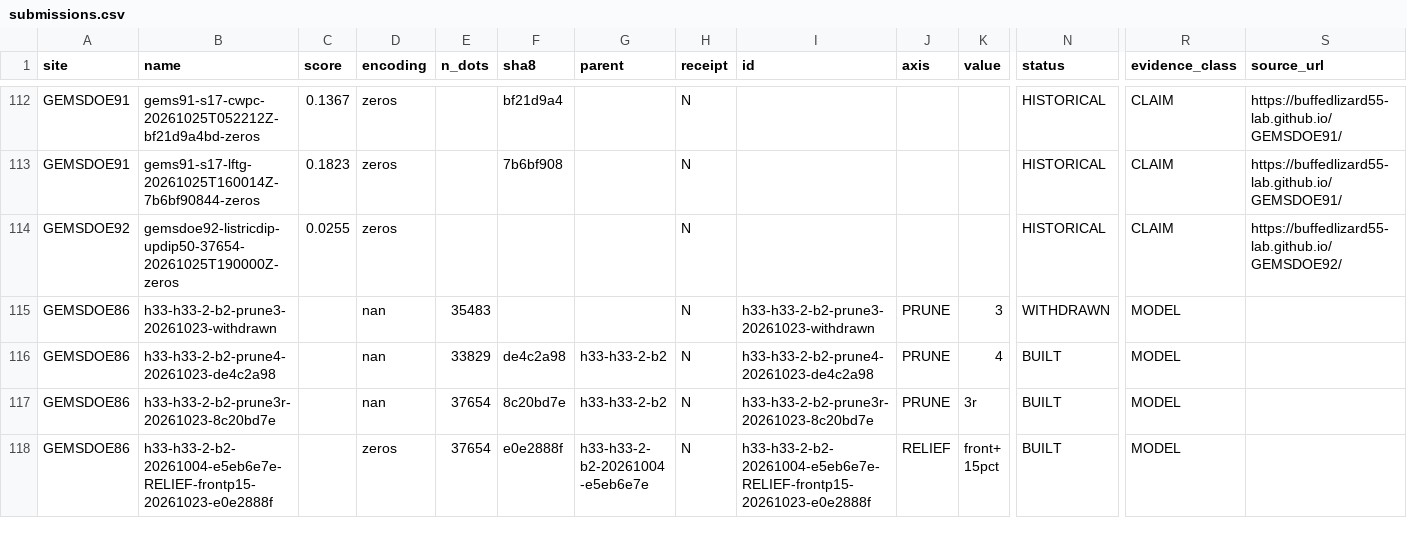
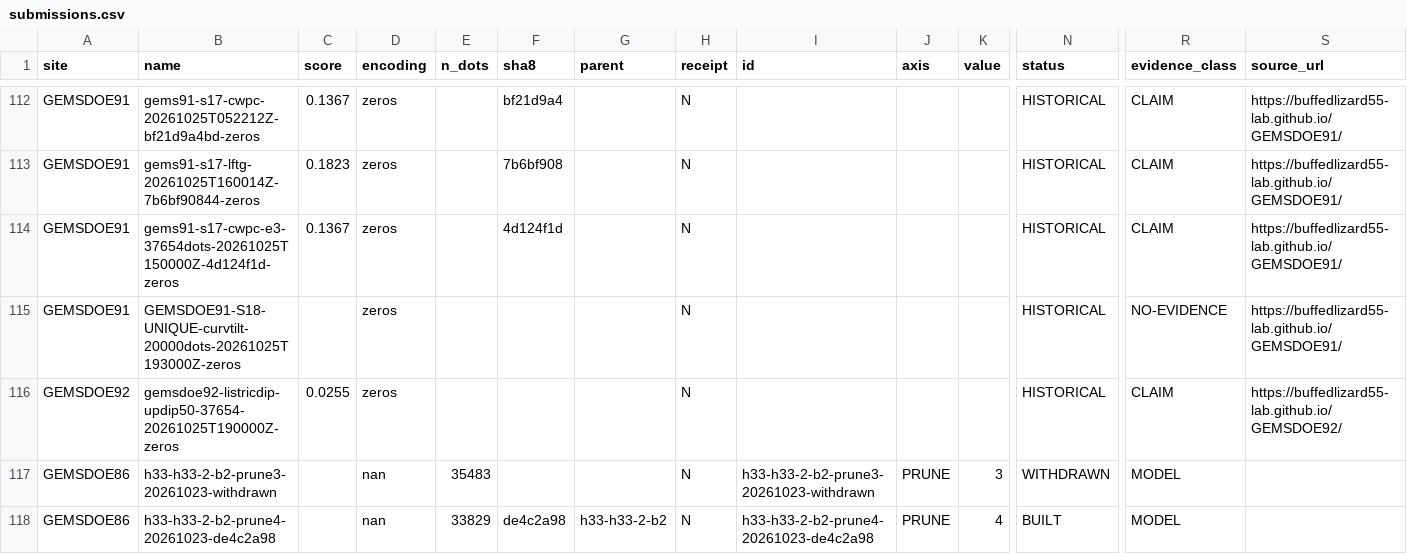
Before and after one commit to buffedlizard55-lab/GEMSDOE86, a CSV file: ledger/submissions.csv, drawn as a sheet; only a part is shown, gaps mark what is left out; the shorter side is filled out with more unchanged rows; rows hold the shown columns only; the diff names each change by its address in the sheet, - before the commit and + after, or states it on an @@ line.

```diff
--- a/ledger/submissions.csv
+++ b/ledger/submissions.csv
+row 114: GEMSDOE91 | gems91-s17-cwpc-e3-37654dots-20261025T150000Z-4d124f1d-zeros | 0.1367 | zeros |  | 4d124f1d |  | N |  |  |  | HISTORICAL | CLAIM | https://buffedlizard55-lab.github.io/GEMSDOE91/
+row 115: GEMSDOE91 | GEMSDOE91-S18-UNIQUE-curvtilt-20000dots-20261025T193000Z-zeros |  | zeros |  |  |  | N |  |  |  | HISTORICAL | NO-EVIDENCE | https://buffedlizard55-lab.github.io/GEMSDOE91/
```
Also changed, not shown: registry/prior_scores.csv, 42 other files.
